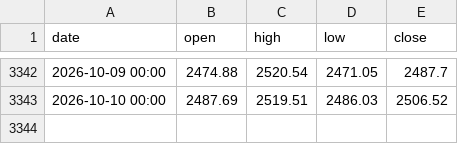
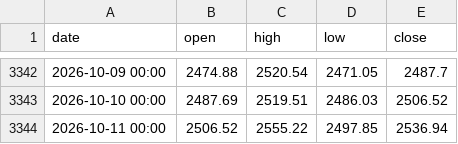
Before and after one commit to mshmwr/k-line-prediction, a CSV file: history_database/Binance_ETHUSDT_d.csv, drawn as a sheet; only a part is shown, gaps mark what is left out; the diff names each change by its address in the sheet, - before the commit and + after, or states it on an @@ line.

```diff
--- a/history_database/Binance_ETHUSDT_d.csv
+++ b/history_database/Binance_ETHUSDT_d.csv
+row 3344: 2026-10-11 00:00 | 2506.52 | 2555.22 | 2497.85 | 2536.94
```
Also changed, not shown: 1 other file.
